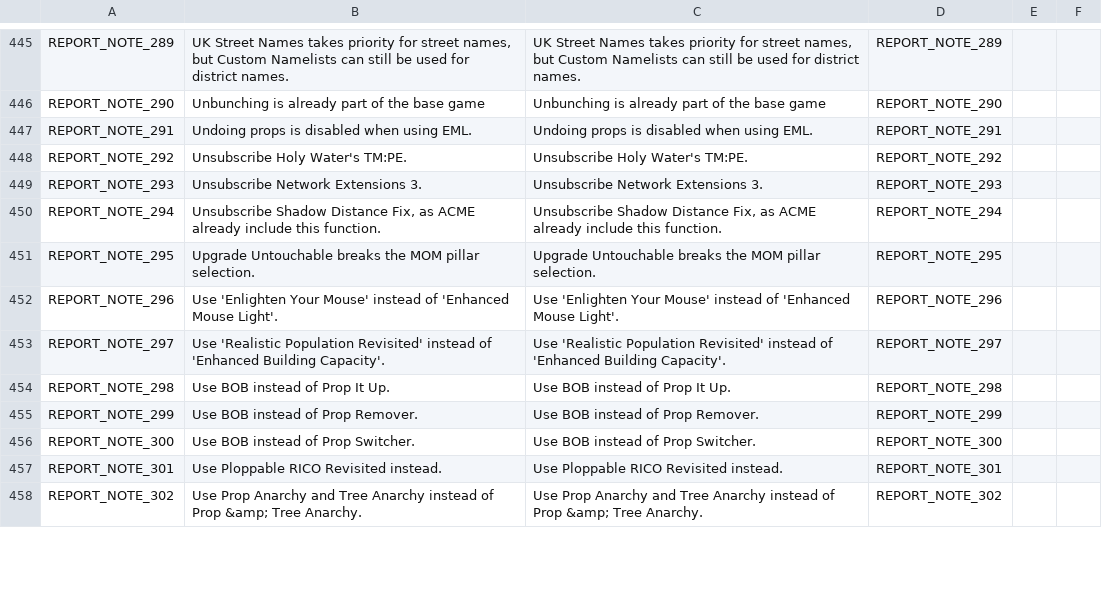
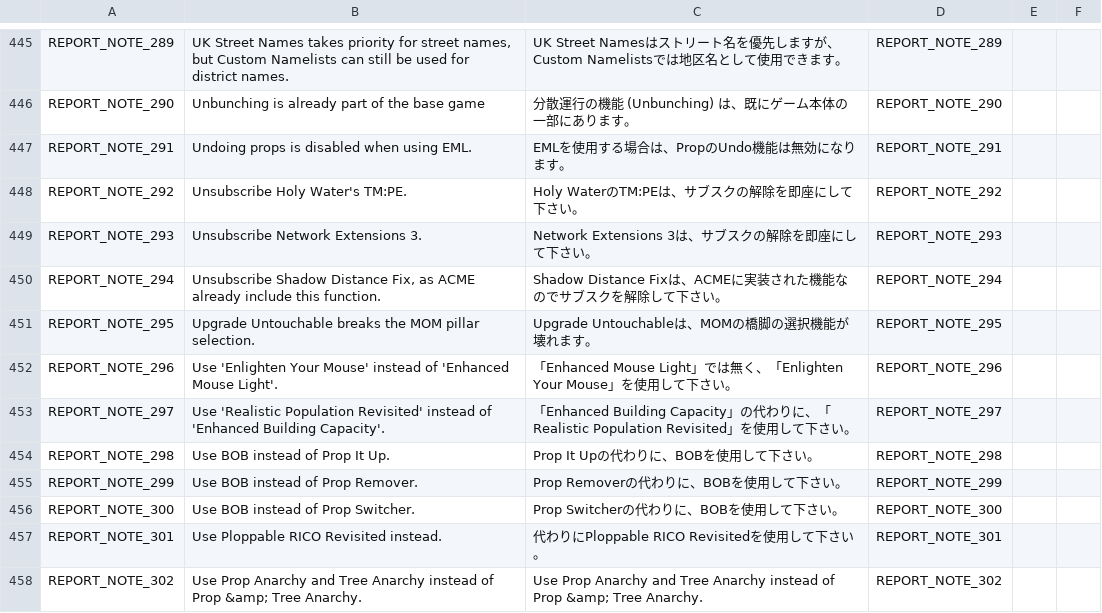
Before and after one commit to chameleon-tbn/CompatibilityReport, a CSV file: i18n/ja_JP.csv, drawn as a sheet; only a part is shown, gaps mark what is left out; the diff covers the shown part only; the diff names each change by its address in the sheet, - before the commit and + after, or states it on an @@ line.

```diff
--- a/i18n/ja_JP.csv
+++ b/i18n/ja_JP.csv
-C445: …Street Names takes priority for street names, but Custom Namelists can still be used for district names.
+C445: …Street Namesはストリート名を優先しますが、Custom Namelistsでは地区名として使用できます。
-C446: Unbunching is already part of the base game
+C446: 分散運行の機能 (Unbunching) は、既にゲーム本体の一部にあります。
-C447: Undoing props is disabled when using EML.
+C447: EMLを使用する場合は、PropのUndo機能は無効になります。
-C448: Unsubscribe Holy Water's TM:PE.
+C448: Holy WaterのTM:PEは、サブスクの解除を即座にして下さい。
-C449: Unsubscribe Network Extensions 3.
+C449: Network Extensions 3は、サブスクの解除を即座にして下さい。
-C450: Unsubscribe Shadow Distance Fix, as ACME already include this function.
+C450: Shadow Distance Fixは、ACMEに実装された機能なのでサブスクを解除して下さい。
-C451: Upgrade Untouchable breaks the MOM pillar selection.
+C451: Upgrade Untouchableは、MOMの橋脚の選択機能が壊れます。
-C452: Use 'Enlighten Your Mouse' instead of 'Enhanced Mouse Light'.
+C452: 「Enhanced Mouse Light」では無く、「Enlighten Your Mouse」を使用して下さい。
-C453: Use 'Realistic Population Revisited' instead of 'Enhanced Building Capacity'.
+C453: 「Enhanced Building Capacity」の代わりに、「Realistic Population Revisited」を使用して下さい。
-C454: Use BOB instead of Prop It Up.
+C454: Prop It Upの代わりに、BOBを使用して下さい。
-C455: Use BOB instead of Prop Remover.
+C455: Prop Removerの代わりに、BOBを使用して下さい。
-C456: Use BOB instead of Prop Switcher.
+C456: Prop Switcherの代わりに、BOBを使用して下さい。
-C457: Use Ploppable RICO Revisited instead.
+C457: 代わりにPloppable RICO Revisitedを使用して下さい。
```
Also changed, not shown: 63 edited cells elsewhere in this file.
